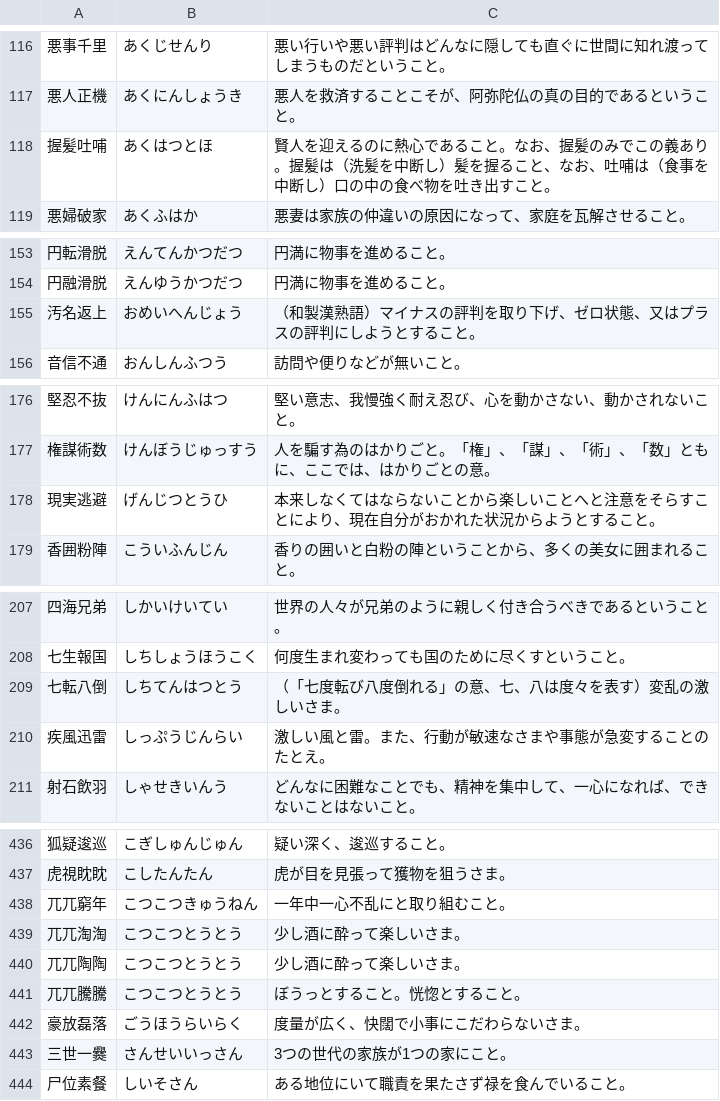
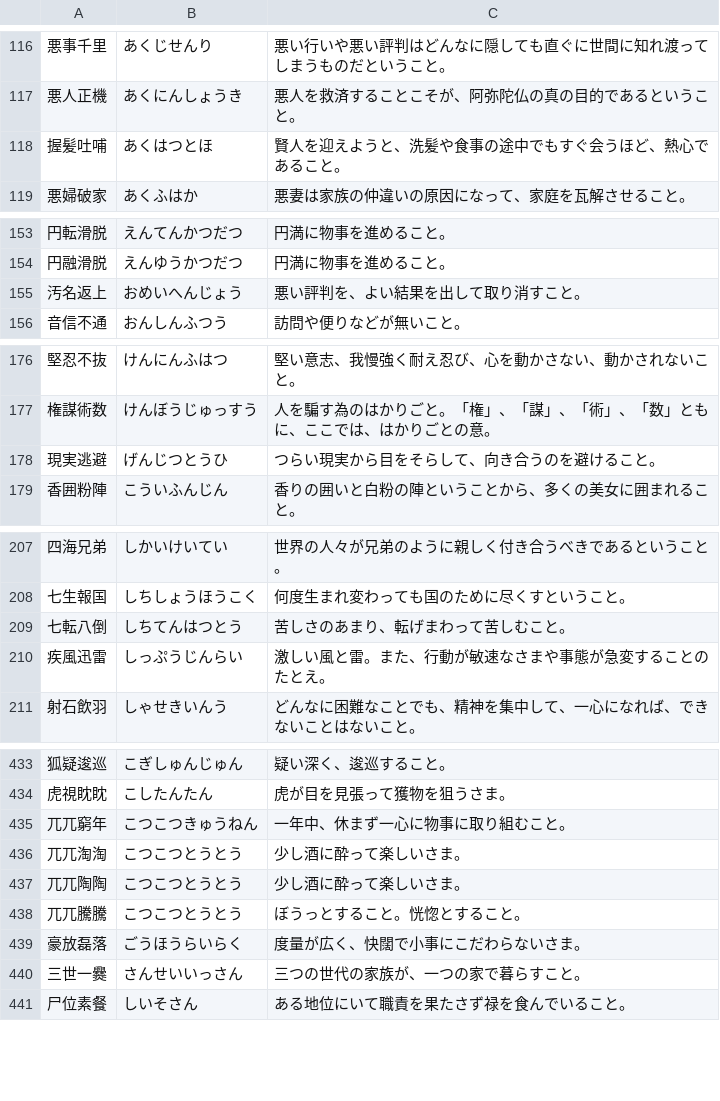
Before and after one commit to zka32101/ukalab_kanken, a TSV file: scripts/data/yoji_jukugo.tsv, drawn as a sheet; only a part is shown, gaps mark what is left out; the diff covers the shown part only.

```diff
--- a/scripts/data/yoji_jukugo.tsv
+++ b/scripts/data/yoji_jukugo.tsv
@@ -117,3 +117,3 @@
 悪人正機	あくにんしょうき	悪人を救済することこそが、阿弥陀仏の真の目的であるということ。
-握髪吐哺	あくはつとほ	賢人を迎えるのに熱心であること。なお、握髪のみでこの義あり。握髪は（洗髪を中断し）髪を握ること、なお、吐哺は（食事を中断し）口の中の食べ物を吐き出すこと。
+握髪吐哺	あくはつとほ	賢人を迎えようと、洗髪や食事の途中でもすぐ会うほど、熱心であること。
 悪婦破家	あくふはか	悪妻は家族の仲違いの原因になって、家庭を瓦解させること。
@@ -154,3 +154,3 @@
 円融滑脱	えんゆうかつだつ	円満に物事を進めること。
-汚名返上	おめいへんじょう	（和製漢熟語）マイナスの評判を取り下げ、ゼロ状態、又はプラスの評判にしようとすること。
+汚名返上	おめいへんじょう	悪い評判を、よい結果を出して取り消すこと。
 音信不通	おんしんふつう	訪問や便りなどが無いこと。
@@ -177,3 +177,3 @@
 権謀術数	けんぼうじゅっすう	人を騙す為のはかりごと。「権」、「謀」、「術」、「数」ともに、ここでは、はかりごとの意。
-現実逃避	げんじつとうひ	本来しなくてはならないことから楽しいことへと注意をそらすことにより、現在自分がおかれた状況からようとすること。
+現実逃避	げんじつとうひ	つらい現実から目をそらして、向き合うのを避けること。
 香囲粉陣	こういふんじん	香りの囲いと白粉の陣ということから、多くの美女に囲まれること。
@@ -208,3 +208,3 @@
 七生報国	しちしょうほうこく	何度生まれ変わっても国のために尽くすということ。
-七転八倒	しちてんはつとう	（「七度転び八度倒れる」の意、七、八は度々を表す）変乱の激しいさま。
+七転八倒	しちてんはつとう	苦しさのあまり、転げまわって苦しむこと。
 疾風迅雷	しっぷうじんらい	激しい風と雷。また、行動が敏速なさまや事態が急変することのたとえ。
@@ -437,3 +434,3 @@
 虎視眈眈	こしたんたん	虎が目を見張って獲物を狙うさま。
-兀兀窮年	こつこつきゅうねん	一年中一心不乱にと取り組むこと。
+兀兀窮年	こつこつきゅうねん	一年中、休まず一心に物事に取り組むこと。
 兀兀淘淘	こつこつとうとう	少し酒に酔って楽しいさま。
@@ -442,3 +439,3 @@
 豪放磊落	ごうほうらいらく	度量が広く、快闊で小事にこだわらないさま。
-三世一爨	さんせいいっさん	3つの世代の家族が1つの家にこと。
+三世一爨	さんせいいっさん	三つの世代の家族が、一つの家で暮らすこと。
 尸位素餐	しいそさん	ある地位にいて職責を果たさず禄を食んでいること。
```
Also changed, not shown: 3 removed rows and 30 edited cells elsewhere in this file, 1 other file.
